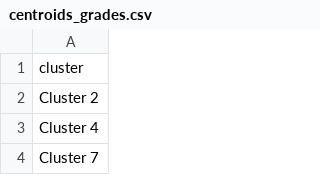
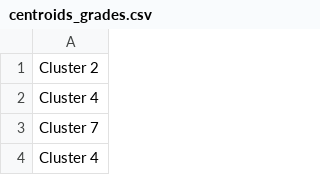
Before and after one commit to bigmlcom/bigmler, a CSV file: check_files/centroids_grades.csv, drawn as a sheet; only a part is shown; the shorter side is filled out with more unchanged rows; the diff names each change by its address in the sheet, - before the commit and + after, or states it on an @@ line.

```diff
--- a/check_files/centroids_grades.csv
+++ b/check_files/centroids_grades.csv
-row 1: cluster
```
Also changed, not shown: 10 other files.
